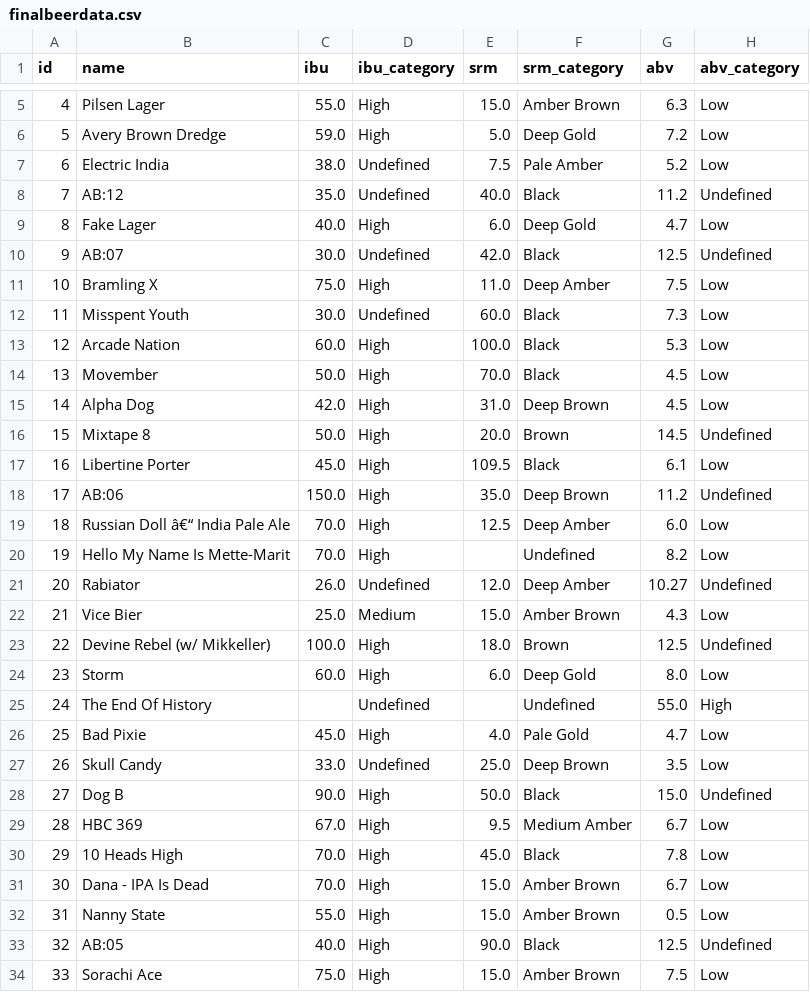
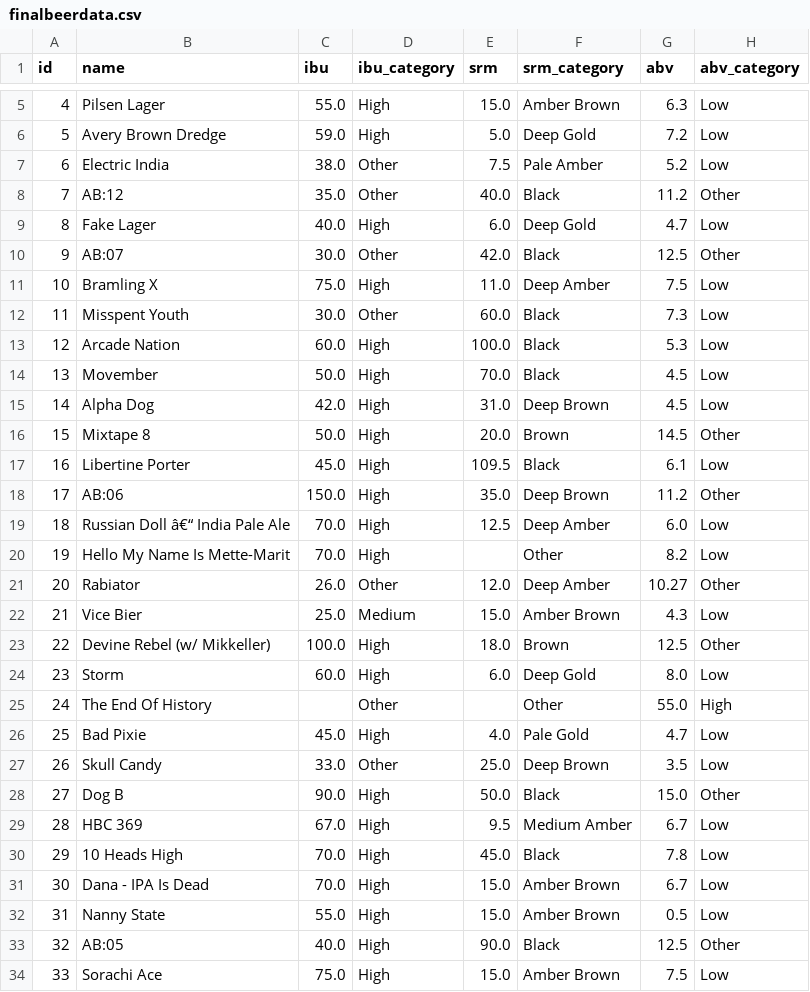
Before and after one commit to Gabriela5068/Beer_Project, a CSV file: Beer/finalbeerdata.csv, drawn as a sheet; only a part is shown, gaps mark what is left out; the diff covers the shown part only; the diff names each change by its address in the sheet, - before the commit and + after, or states it on an @@ line.

```diff
--- a/Beer/finalbeerdata.csv
+++ b/Beer/finalbeerdata.csv
-D7:D8 (ibu_category): Undefined
+D7:D8 (ibu_category): Other
-H8 (abv_category): Undefined
+H8 (abv_category): Other
-D10 (ibu_category): Undefined
+D10 (ibu_category): Other
-H10 (abv_category): Undefined
+H10 (abv_category): Other
-D12 (ibu_category): Undefined
+D12 (ibu_category): Other
-H16 (abv_category): Undefined
+H16 (abv_category): Other
-H18 (abv_category): Undefined
+H18 (abv_category): Other
-F20 (srm_category): Undefined
+F20 (srm_category): Other
-D21 (ibu_category): Undefined
+D21 (ibu_category): Other
-H21 (abv_category): Undefined
+H21 (abv_category): Other
-H23 (abv_category): Undefined
+H23 (abv_category): Other
-D25 (ibu_category): Undefined
+D25 (ibu_category): Other
-F25 (srm_category): Undefined
+F25 (srm_category): Other
-D27 (ibu_category): Undefined
+D27 (ibu_category): Other
-H28 (abv_category): Undefined
+H28 (abv_category): Other
-H33 (abv_category): Undefined
+H33 (abv_category): Other
```
Also changed, not shown: 114 edited cells elsewhere in this file, 1 other file.
